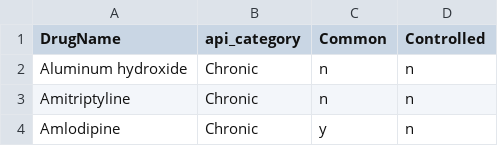
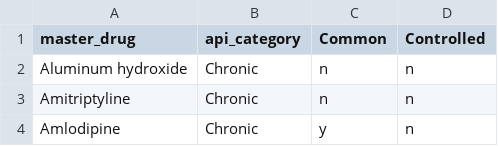
Before and after one commit to arosenk35/dbt_old_20211101, a CSV file: data/api_category.csv, drawn as a sheet; only a part is shown.

Commit message:
cat

```diff
--- a/data/api_category.csv
+++ b/data/api_category.csv
@@ -1,2 +1,2 @@
-DrugName,api_category,Common,Controlled
+master_drug,api_category,Common,Controlled
 Aluminum hydroxide,Chronic,n,n
```
